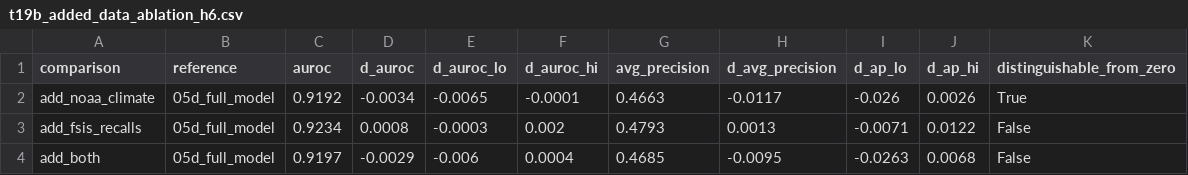
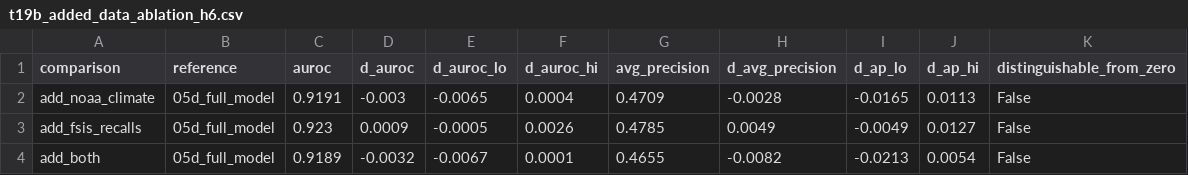
Before and after one commit to RushiLagad/sentinel-52, a CSV file: analysis/outputs/t19b_added_data_ablation_h6.csv, drawn as a sheet.

```diff
--- a/analysis/outputs/t19b_added_data_ablation_h6.csv
+++ b/analysis/outputs/t19b_added_data_ablation_h6.csv
@@ -1,4 +1,4 @@
 comparison,reference,auroc,d_auroc,d_auroc_lo,d_auroc_hi,avg_precision,d_avg_precision,d_ap_lo,d_ap_hi,distinguishable_from_zero
-add_noaa_climate,05d_full_model,0.9192,-0.0034,-0.0065,-0.0001,0.4663,-0.0117,-0.026,0.0026,True
-add_fsis_recalls,05d_full_model,0.9234,0.0008,-0.0003,0.002,0.4793,0.0013,-0.0071,0.0122,False
-add_both,05d_full_model,0.9197,-0.0029,-0.006,0.0004,0.4685,-0.0095,-0.0263,0.0068,False
+add_noaa_climate,05d_full_model,0.9191,-0.003,-0.0065,0.0004,0.4709,-0.0028,-0.0165,0.0113,False
+add_fsis_recalls,05d_full_model,0.923,0.0009,-0.0005,0.0026,0.4785,0.0049,-0.0049,0.0127,False
+add_both,05d_full_model,0.9189,-0.0032,-0.0067,0.0001,0.4655,-0.0082,-0.0213,0.0054,False
```
Also changed, not shown: 12 other files.
